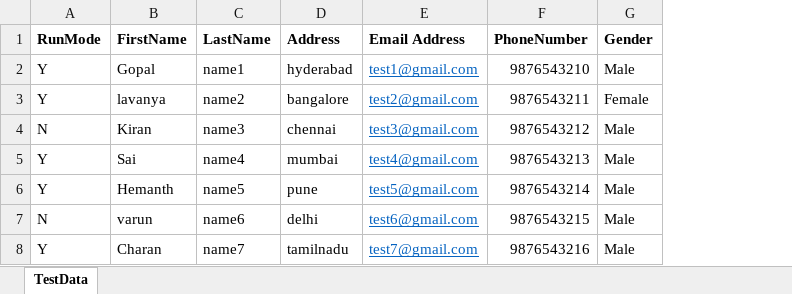
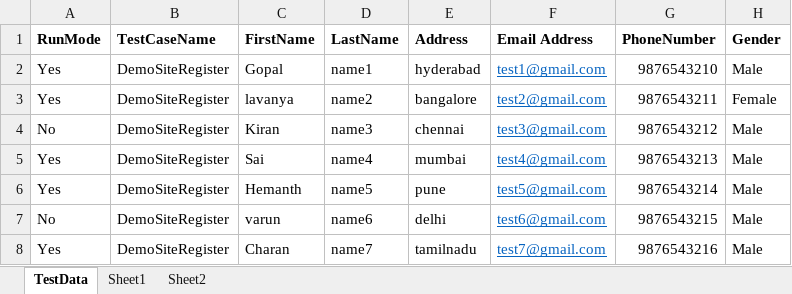
Before and after one commit to RaghuveerChebrolu/seleniumMay2021, an Excel workbook: target/classes/AutomationDemoSIte.xlsx, sheet TestData, drawn as a sheet; only a part is shown; values as stored, in another font and other column widths than the file's, no borders; the diff names each change by its address in the sheet, - before the commit and + after, or states it on an @@ line.

Commit message:
01June2021 selenium data driven and extent reports

```diff
--- a/target/classes/AutomationDemoSIte.xlsx (sheet TestData)
+++ b/target/classes/AutomationDemoSIte.xlsx (sheet TestData)
+sheet tab: Sheet1
+sheet tab: Sheet2
+column B (TestCaseName), rows 2-8: all DemoSiteRegister
-A2:A3 (RunMode): Y
+A2:A3 (RunMode): Yes
-A4 (RunMode): N
+A4 (RunMode): No
-A5:A6 (RunMode): Y
+A5:A6 (RunMode): Yes
-A7 (RunMode): N
+A7 (RunMode): No
-A8 (RunMode): Y
+A8 (RunMode): Yes
```
Also changed, not shown: 39 other files.
